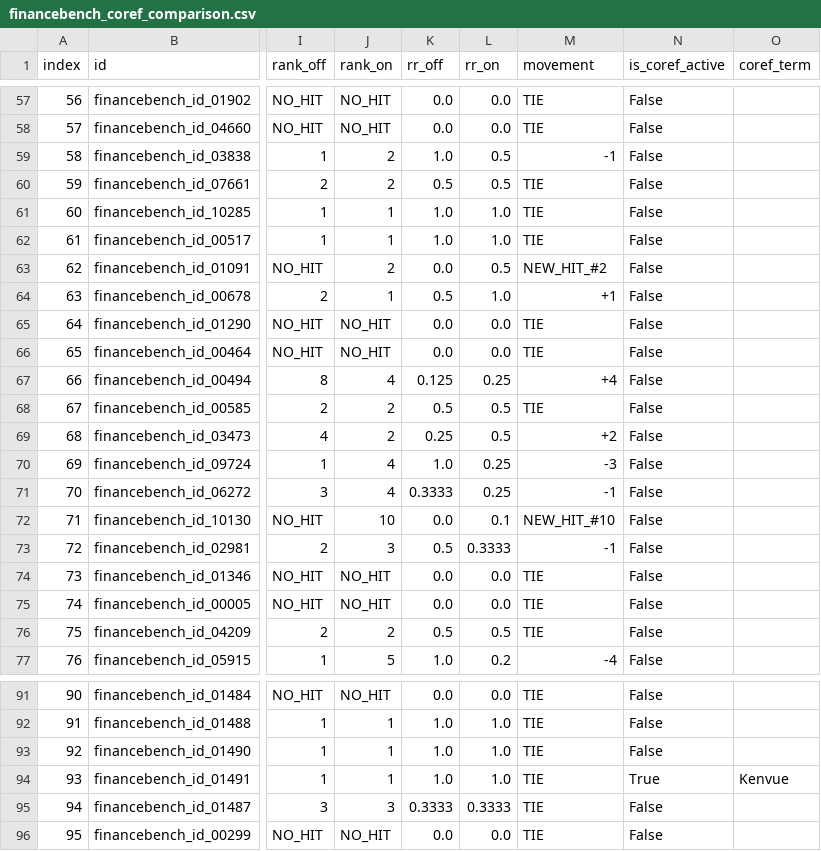
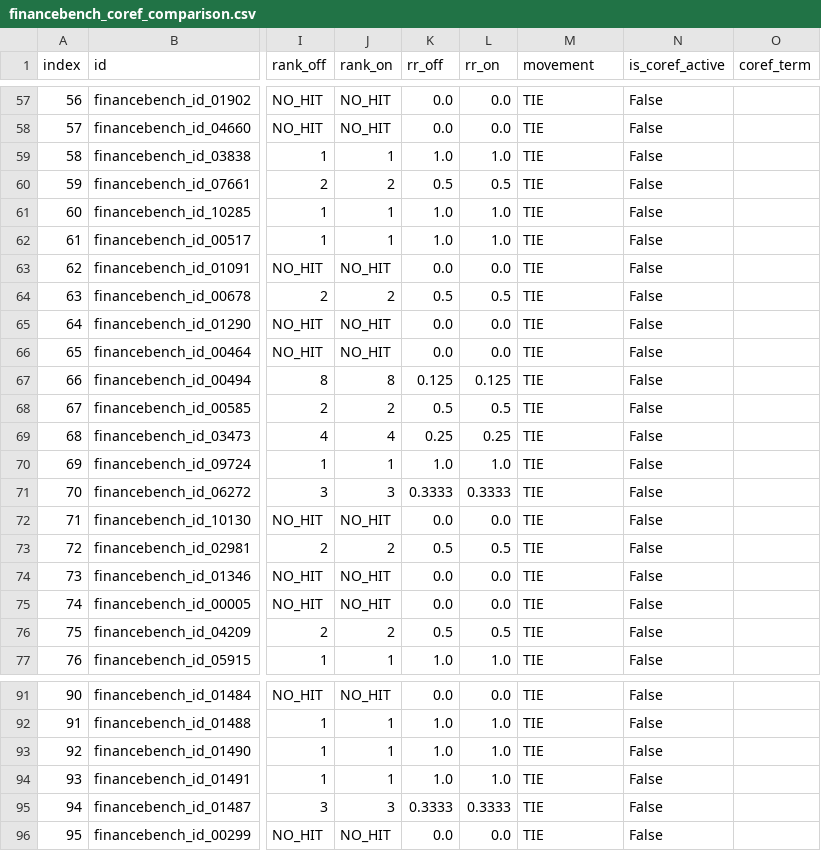
Before and after one commit to CRIMSON070/llm_new, a CSV file: outputs/experiments/experiment_coreference_benchmark/financebench_coref_comparison.csv, drawn as a sheet; only a part is shown, gaps mark what is left out; the diff covers the shown part only; the diff names each change by its address in the sheet, - before the commit and + after, or states it on an @@ line.

```diff
--- a/outputs/experiments/experiment_coreference_benchmark/financebench_coref_comparison.csv
+++ b/outputs/experiments/experiment_coreference_benchmark/financebench_coref_comparison.csv
-J59 (rank_on): 2
+J59 (rank_on): 1
-L59 (rr_on): 0.5
+L59 (rr_on): 1.0
-M59 (movement): -1
+M59 (movement): TIE
-J63 (rank_on): 2
+J63 (rank_on): NO_HIT
-L63 (rr_on): 0.5
+L63 (rr_on): 0.0
-M63 (movement): NEW_HIT_#2
+M63 (movement): TIE
-J64 (rank_on): 1
+J64 (rank_on): 2
-L64 (rr_on): 1.0
+L64 (rr_on): 0.5
-M64 (movement): +1
+M64 (movement): TIE
-J67 (rank_on): 4
+J67 (rank_on): 8
-L67 (rr_on): 0.25
+L67 (rr_on): 0.125
-M67 (movement): +4
+M67 (movement): TIE
-J69 (rank_on): 2
+J69 (rank_on): 4
-L69 (rr_on): 0.5
+L69 (rr_on): 0.25
-M69 (movement): +2
+M69 (movement): TIE
-J70 (rank_on): 4
+J70 (rank_on): 1
-L70 (rr_on): 0.25
+L70 (rr_on): 1.0
-M70 (movement): -3
+M70 (movement): TIE
-J71 (rank_on): 4
+J71 (rank_on): 3
-L71 (rr_on): 0.25
+L71 (rr_on): 0.3333
-M71 (movement): -1
+M71 (movement): TIE
-J72 (rank_on): 10
+J72 (rank_on): NO_HIT
-L72 (rr_on): 0.1
+L72 (rr_on): 0.0
-M72 (movement): NEW_HIT_#10
+M72 (movement): TIE
-J73 (rank_on): 3
+J73 (rank_on): 2
-L73 (rr_on): 0.3333
+L73 (rr_on): 0.5
-M73 (movement): -1
+M73 (movement): TIE
-J77 (rank_on): 5
+J77 (rank_on): 1
-L77 (rr_on): 0.2
+L77 (rr_on): 1.0
-M77 (movement): -4
+M77 (movement): TIE
-N94 (is_coref_active): True
+N94 (is_coref_active): False
-O94 (coref_term): Kenvue
+O94 (coref_term): (empty)
```
Also changed, not shown: 99 edited cells elsewhere in this file, outputs/experiments/experiment_coreference_benchmark/stage3_coref_comparison.csv, 5 other files.
